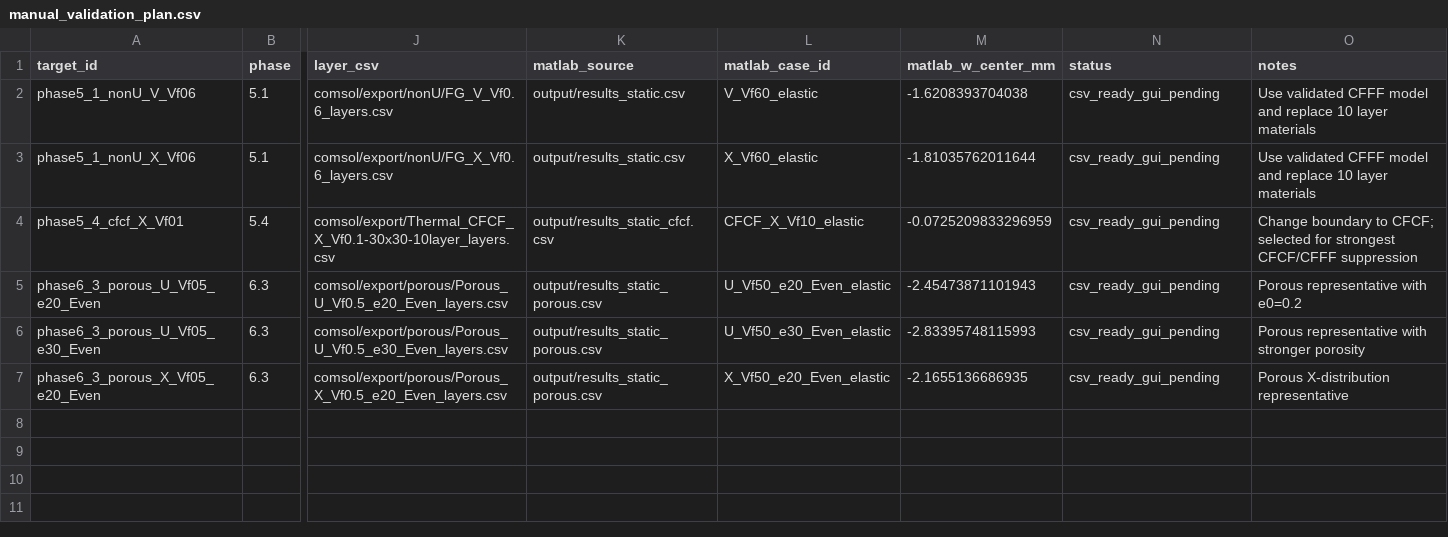
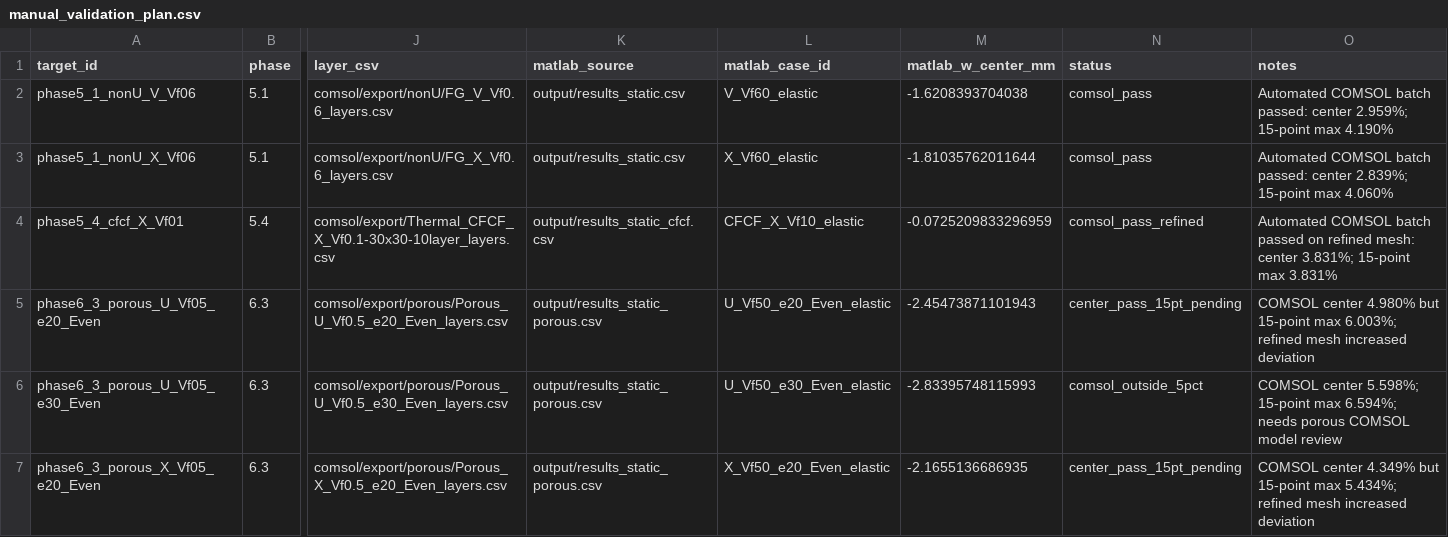
Before and after one commit to Cybing521/fg-meet-workbench, a CSV file: comsol/results/manual_validation_plan.csv, drawn as a sheet; only a part is shown, gaps mark what is left out; the diff names each change by its address in the sheet, - before the commit and + after, or states it on an @@ line.

Commit message:
feat(comsol): run automated validation targets

```diff
--- a/comsol/results/manual_validation_plan.csv
+++ b/comsol/results/manual_validation_plan.csv
-N2:N3 (status): csv_ready_gui_pending
+N2:N3 (status): comsol_pass
-O2 (notes): Use validated CFFF model and replace 10 layer materials
+O2 (notes): Automated COMSOL batch passed: center 2.959%; 15-point max 4.190%
-O3 (notes): Use validated CFFF model and replace 10 layer materials
+O3 (notes): Automated COMSOL batch passed: center 2.839%; 15-point max 4.060%
-N4 (status): csv_ready_gui_pending
+N4 (status): comsol_pass_refined
-O4 (notes): Change boundary to CFCF; selected for strongest CFCF/CFFF suppression
+O4 (notes): Automated COMSOL batch passed on refined mesh: center 3.831%; 15-point max 3.831%
-N5 (status): csv_ready_gui_pending
+N5 (status): center_pass_15pt_pending
-O5 (notes): Porous representative with e0=0.2
+O5 (notes): COMSOL center 4.980% but 15-point max 6.003%; refined mesh increased deviation
-N6 (status): csv_ready_gui_pending
+N6 (status): comsol_outside_5pct
-O6 (notes): Porous representative with stronger porosity
+O6 (notes): COMSOL center 5.598%; 15-point max 6.594%; needs porous COMSOL model review
-N7 (status): csv_ready_gui_pending
+N7 (status): center_pass_15pt_pending
-O7 (notes): Porous X-distribution representative
+O7 (notes): COMSOL center 4.349% but 15-point max 5.434%; refined mesh increased deviation
```
Also changed, not shown: 23 other files.
